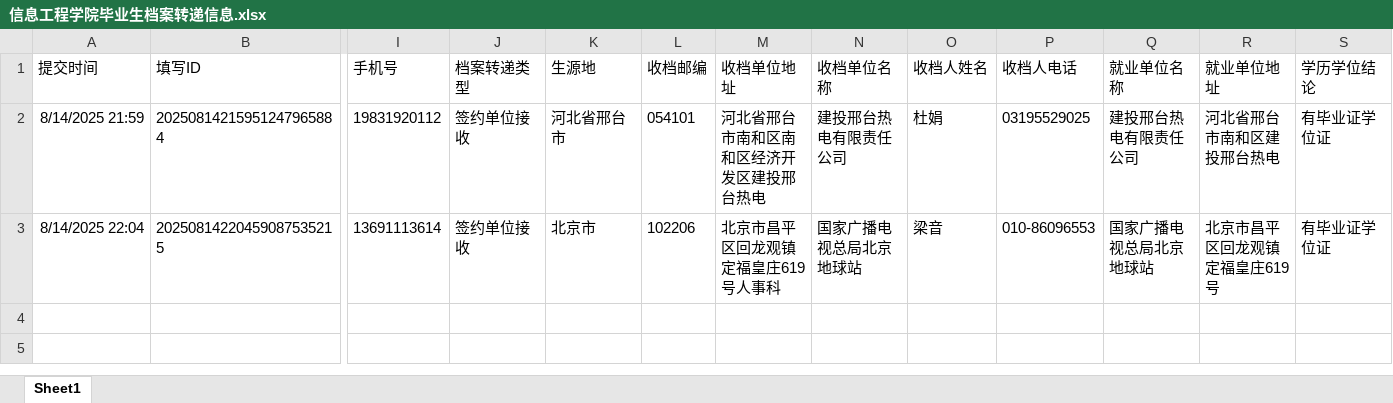
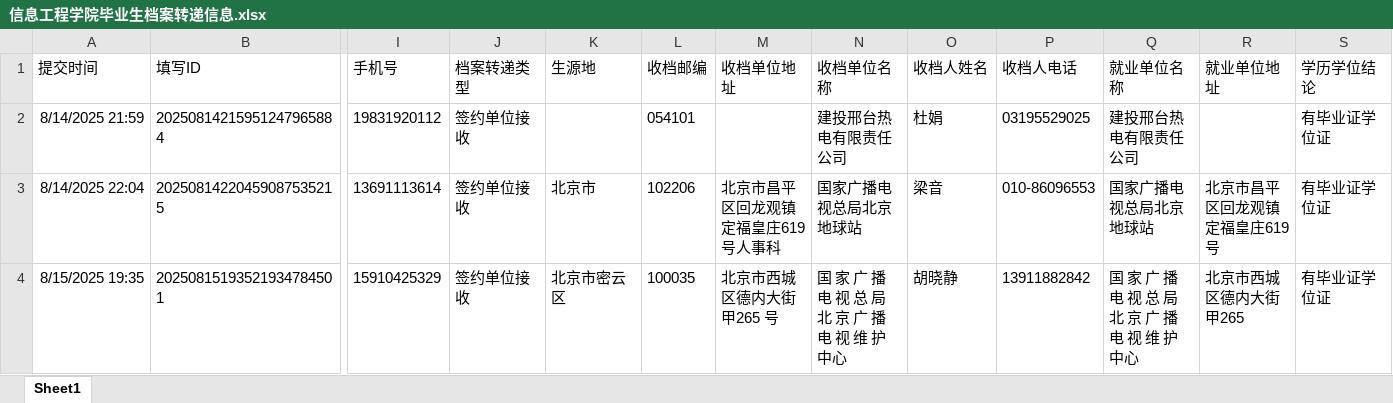
Before and after one commit to PotatoGan/Generator-for-college-student-file-transfer-form, an Excel workbook: 信息工程学院毕业生档案转递信息.xlsx, sheet Sheet1, drawn as a sheet; only a part is shown, gaps mark what is left out; values as stored, in another font and other column widths than the file's, no borders; rows hold the shown columns only; the diff names each change by its address in the sheet, - before the commit and + after, or states it on an @@ line.

```diff
--- a/信息工程学院毕业生档案转递信息.xlsx (sheet Sheet1)
+++ b/信息工程学院毕业生档案转递信息.xlsx (sheet Sheet1)
-K2 (生源地): 河北省邢台市
+K2 (生源地): (empty)
-M2 (收档单位地址): 河北省邢台市南和区南和区经济开发区建投邢台热电
+M2 (收档单位地址): (empty)
-R2 (就业单位地址): 河北省邢台市南和区建投邢台热电
+R2 (就业单位地址): (empty)
+row 4: 8/15/2025 19:35 | 20250815193521934784501 | 15910425329 | 签约单位接收 | 北京市密云区 | 100035 | 北京市⻄城区德内大街甲265 号 | 国 家 广 播 电 视 总 局 北 京 广 播 电 视 维 护 中心 | 胡晓静 | 13911882842 | 国 家 广 播 电 视 总 局 北 京 广 播 电 视 维 护 中心 | 北京市⻄城区德内大街甲265 | 有毕业证学位证
```
Also changed, not shown: 2 other files.
